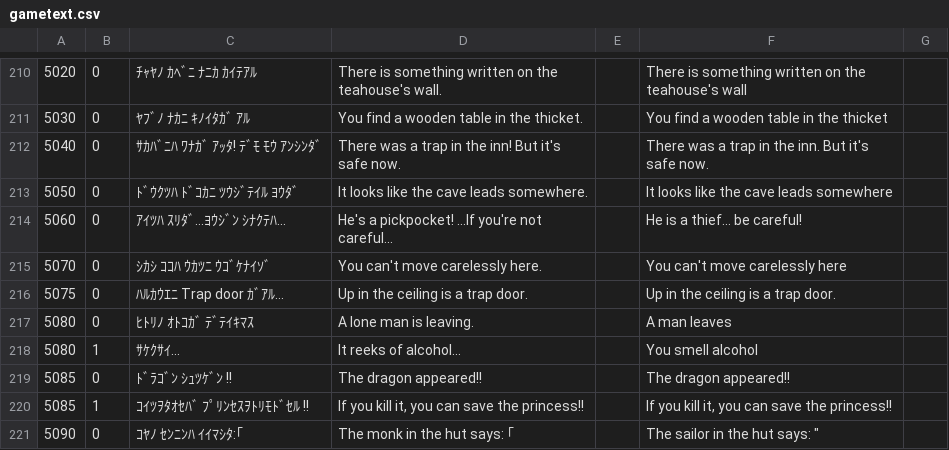
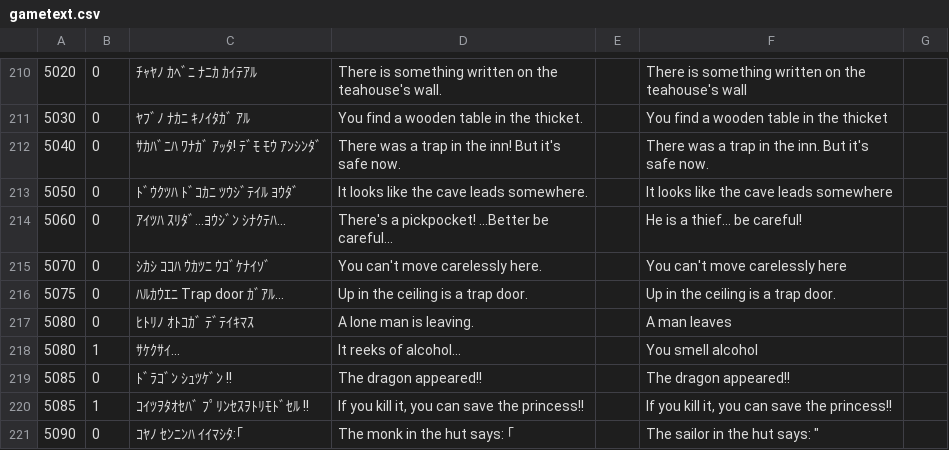
Before and after one commit to nleseul/dragon_and_princess_pc88_trans, a CSV file: csv/gametext.csv, drawn as a sheet; only a part is shown, gaps mark what is left out.

Commit message:
Revise the pickpocket text to reflect how it works mechanically.

```diff
--- a/csv/gametext.csv
+++ b/csv/gametext.csv
@@ -213,3 +213,3 @@
 5050,0,ﾄﾞｳｸﾂﾊ ﾄﾞｺｶﾆ ﾂｳｼﾞﾃｲﾙ ﾖｳﾀﾞ,It looks like the cave leads somewhere.,,It looks like the cave leads somewhere,
-5060,0,ｱｲﾂﾊ ｽﾘﾀﾞ...ﾖｳｼﾞﾝ ｼﾅｸﾃﾊ...,He's a pickpocket! ...If you're not careful...,,He is a thief... be careful!,
+5060,0,ｱｲﾂﾊ ｽﾘﾀﾞ...ﾖｳｼﾞﾝ ｼﾅｸﾃﾊ...,There's a pickpocket! ...Better be careful...,,He is a thief... be careful!,
 5070,0,ｼｶｼ ｺｺﾊ ｳｶﾂﾆ ｳｺﾞｹﾅｲｿﾞ,You can't move carelessly here.,,You can't move carelessly here,
```
